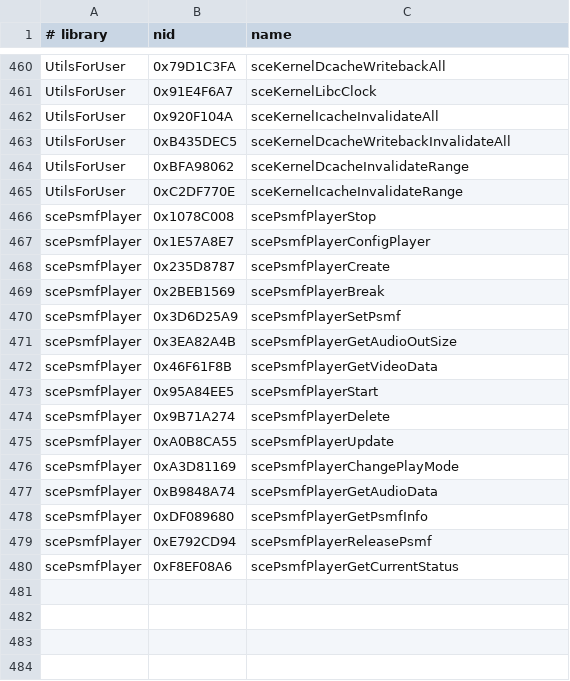
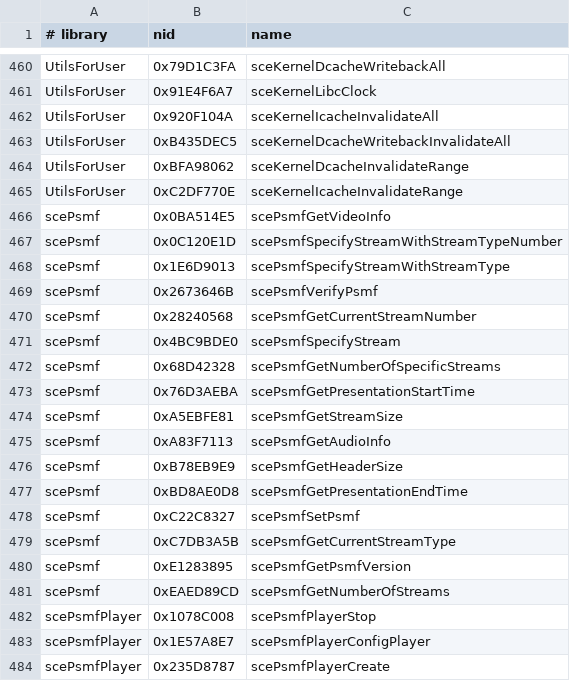
Before and after one commit to TeamGDB/PortableKit, a CSV file: configs/nids.csv, drawn as a sheet; only a part is shown, gaps mark what is left out; the shorter side is filled out with more unchanged rows.

```diff
--- a/configs/nids.csv
+++ b/configs/nids.csv
@@ -465,2 +465,18 @@ UtilsForUser,0xBFA98062,sceKernelDcacheInvalidateRange
 UtilsForUser,0xC2DF770E,sceKernelIcacheInvalidateRange
+scePsmf,0x0BA514E5,scePsmfGetVideoInfo
+scePsmf,0x0C120E1D,scePsmfSpecifyStreamWithStreamTypeNumber
+scePsmf,0x1E6D9013,scePsmfSpecifyStreamWithStreamType
+scePsmf,0x2673646B,scePsmfVerifyPsmf
+scePsmf,0x28240568,scePsmfGetCurrentStreamNumber
+scePsmf,0x4BC9BDE0,scePsmfSpecifyStream
+scePsmf,0x68D42328,scePsmfGetNumberOfSpecificStreams
+scePsmf,0x76D3AEBA,scePsmfGetPresentationStartTime
+scePsmf,0xA5EBFE81,scePsmfGetStreamSize
+scePsmf,0xA83F7113,scePsmfGetAudioInfo
+scePsmf,0xB78EB9E9,scePsmfGetHeaderSize
+scePsmf,0xBD8AE0D8,scePsmfGetPresentationEndTime
+scePsmf,0xC22C8327,scePsmfSetPsmf
+scePsmf,0xC7DB3A5B,scePsmfGetCurrentStreamType
+scePsmf,0xE1283895,scePsmfGetPsmfVersion
+scePsmf,0xEAED89CD,scePsmfGetNumberOfStreams
 scePsmfPlayer,0x1078C008,scePsmfPlayerStop
```
Also changed, not shown: 8 other files.
